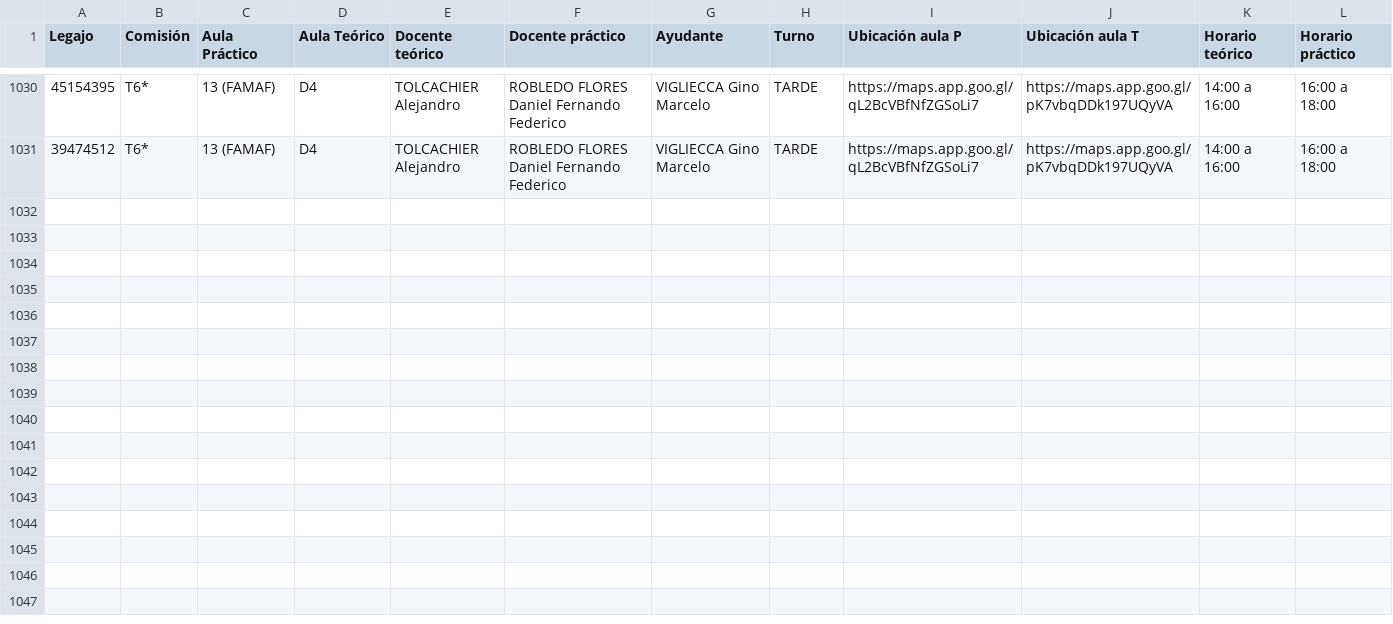
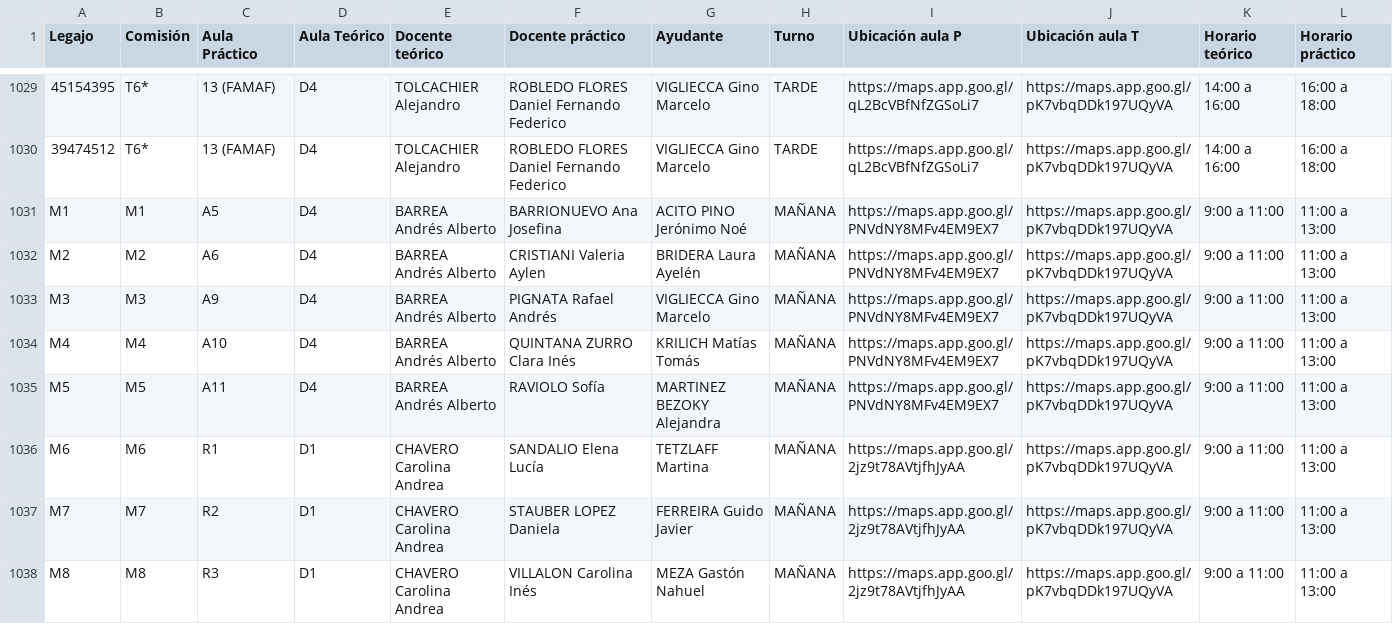
Before and after one commit to Coord-CN-FAMAF/consultas, a CSV file: intensivo2026/comisiones/Consulta.csv, drawn as a sheet; only a part is shown, gaps mark what is left out; the diff covers the shown part only; the diff names each change by its address in the sheet, - before the commit and + after, or states it on an @@ line.

Commit message:
datos actualizados a las 8:10 29.01

```diff
--- a/intensivo2026/comisiones/Consulta.csv
+++ b/intensivo2026/comisiones/Consulta.csv
+row 1031: M1 | M1 | A5 | D4 | BARREA Andrés Alberto | BARRIONUEVO Ana Josefina | ACITO PINO Jerónimo Noé | MAÑANA | https://maps.app.goo.gl/PNVdNY8MFv4EM9EX7 | https://maps.app.goo.gl/pK7vbqDDk197UQyVA | 9:00 a 11:00 | 11:00 a 13:00
+row 1032: M2 | M2 | A6 | D4 | BARREA Andrés Alberto | CRISTIANI Valeria Aylen | BRIDERA Laura Ayelén | MAÑANA | https://maps.app.goo.gl/PNVdNY8MFv4EM9EX7 | https://maps.app.goo.gl/pK7vbqDDk197UQyVA | 9:00 a 11:00 | 11:00 a 13:00
+row 1033: M3 | M3 | A9 | D4 | BARREA Andrés Alberto | PIGNATA Rafael Andrés | VIGLIECCA Gino Marcelo | MAÑANA | https://maps.app.goo.gl/PNVdNY8MFv4EM9EX7 | https://maps.app.goo.gl/pK7vbqDDk197UQyVA | 9:00 a 11:00 | 11:00 a 13:00
+row 1034: M4 | M4 | A10 | D4 | BARREA Andrés Alberto | QUINTANA ZURRO Clara Inés | KRILICH Matías Tomás | MAÑANA | https://maps.app.goo.gl/PNVdNY8MFv4EM9EX7 | https://maps.app.goo.gl/pK7vbqDDk197UQyVA | 9:00 a 11:00 | 11:00 a 13:00
+row 1035: M5 | M5 | A11 | D4 | BARREA Andrés Alberto | RAVIOLO Sofía | MARTINEZ BEZOKY Alejandra | MAÑANA | https://maps.app.goo.gl/PNVdNY8MFv4EM9EX7 | https://maps.app.goo.gl/pK7vbqDDk197UQyVA | 9:00 a 11:00 | 11:00 a 13:00
+row 1036: M6 | M6 | R1 | D1 | CHAVERO Carolina Andrea | SANDALIO Elena Lucía | TETZLAFF Martina | MAÑANA | https://maps.app.goo.gl/2jz9t78AVtjfhJyAA | https://maps.app.goo.gl/pK7vbqDDk197UQyVA | 9:00 a 11:00 | 11:00 a 13:00
+row 1037: M7 | M7 | R2 | D1 | CHAVERO Carolina Andrea | STAUBER LOPEZ Daniela | FERREIRA Guido Javier | MAÑANA | https://maps.app.goo.gl/2jz9t78AVtjfhJyAA | https://maps.app.goo.gl/pK7vbqDDk197UQyVA | 9:00 a 11:00 | 11:00 a 13:00
+row 1038: M8 | M8 | R3 | D1 | CHAVERO Carolina Andrea | VILLALON Carolina Inés | MEZA Gastón Nahuel | MAÑANA | https://maps.app.goo.gl/2jz9t78AVtjfhJyAA | https://maps.app.goo.gl/pK7vbqDDk197UQyVA | 9:00 a 11:00 | 11:00 a 13:00
```
Also changed, not shown: 7 added rows and 1 removed row elsewhere in this file.
